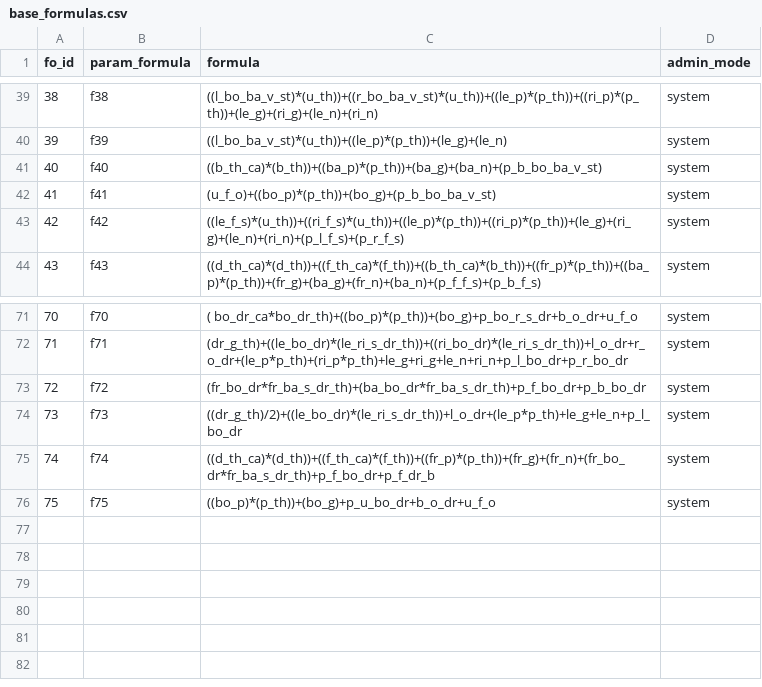
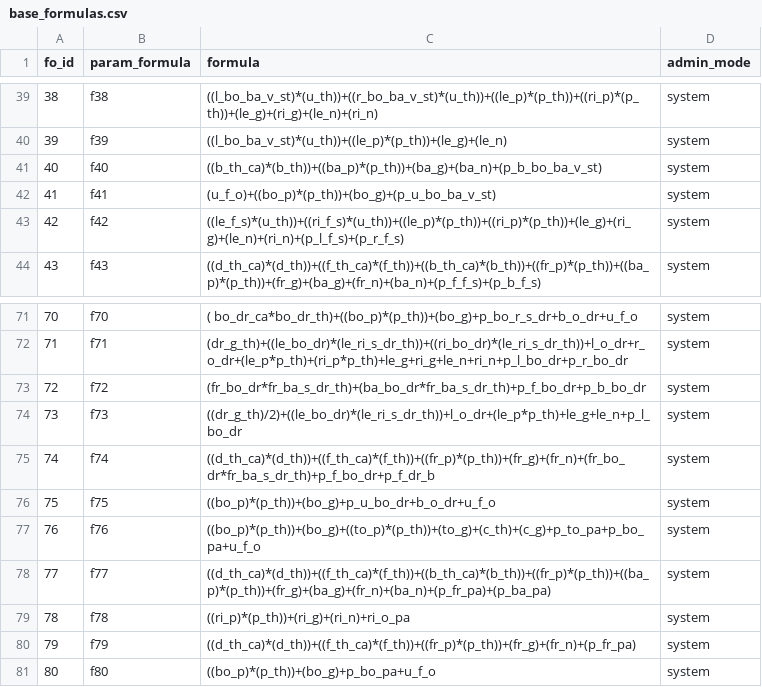
Before and after one commit to paddesigngroup-cloud/design, a CSV file: data/admins/00000000-0000-0000-0000-000000000001/tables/base_formulas.csv, drawn as a sheet; only a part is shown, gaps mark what is left out.

```diff
--- a/data/admins/00000000-0000-0000-0000-000000000001/tables/base_formulas.csv
+++ b/data/admins/00000000-0000-0000-0000-000000000001/tables/base_formulas.csv
@@ -41,3 +41,3 @@
 40,f40,((b_th_ca)*(b_th))+((ba_p)*(p_th))+(ba_g)+(ba_n)+(p_b_bo_ba_v_st),system
-41,f41,(u_f_o)+((bo_p)*(p_th))+(bo_g)+(p_b_bo_ba_v_st),system
+41,f41,(u_f_o)+((bo_p)*(p_th))+(bo_g)+(p_u_bo_ba_v_st),system
 42,f42,((le_f_s)*(u_th))+((ri_f_s)*(u_th))+((le_p)*(p_th))+((ri_p)*(p_th))+(le_g)+(ri_g)+(le_n)+(ri_n)+(p_l_f_s)+(p_r_f_s),system
@@ -76 +76,6 @@
 75,f75,((bo_p)*(p_th))+(bo_g)+p_u_bo_dr+b_o_dr+u_f_o,system
+76,f76,((bo_p)*(p_th))+(bo_g)+((to_p)*(p_th))+(to_g)+(c_th)+(c_g)+p_to_pa+p_bo_pa+u_f_o,system
+77,f77,((d_th_ca)*(d_th))+((f_th_ca)*(f_th))+((b_th_ca)*(b_th))+((fr_p)*(p_th))+((ba_p)*(p_th))+(fr_g)+(ba_g)+(fr_n)+(ba_n)+(p_fr_pa)+(p_ba_pa),system
+78,f78,((ri_p)*(p_th))+(ri_g)+(ri_n)+ri_o_pa,system
+79,f79,((d_th_ca)*(d_th))+((f_th_ca)*(f_th))+((fr_p)*(p_th))+(fr_g)+(fr_n)+(p_fr_pa),system
+80,f80,((bo_p)*(p_th))+(bo_g)+p_bo_pa+u_f_o,system
```
Also changed, not shown: data/admins/00000000-0000-0000-0000-000000000001/tables/part_formulas.csv.
